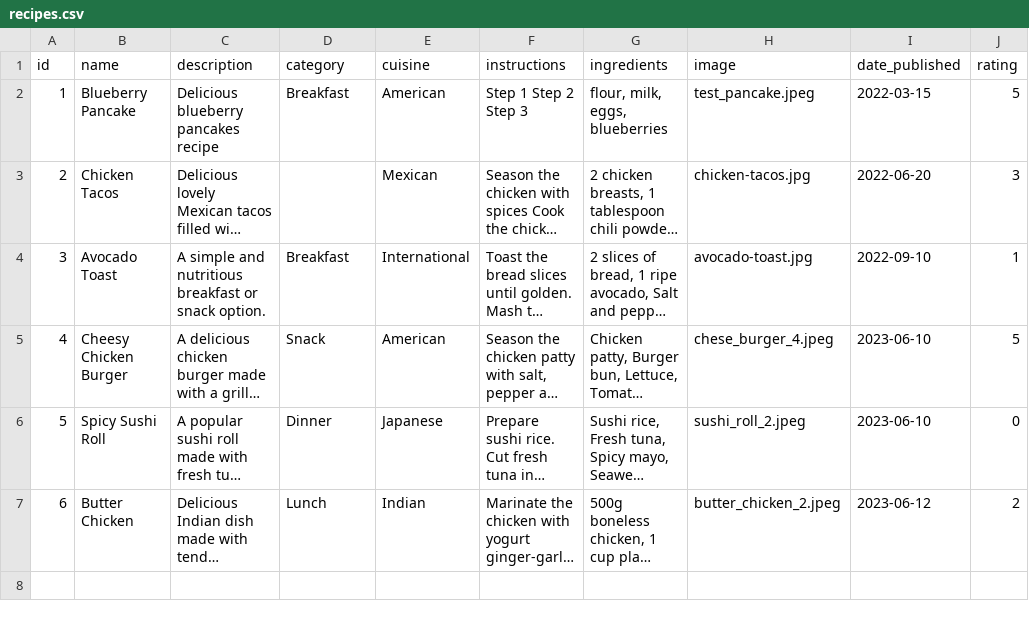
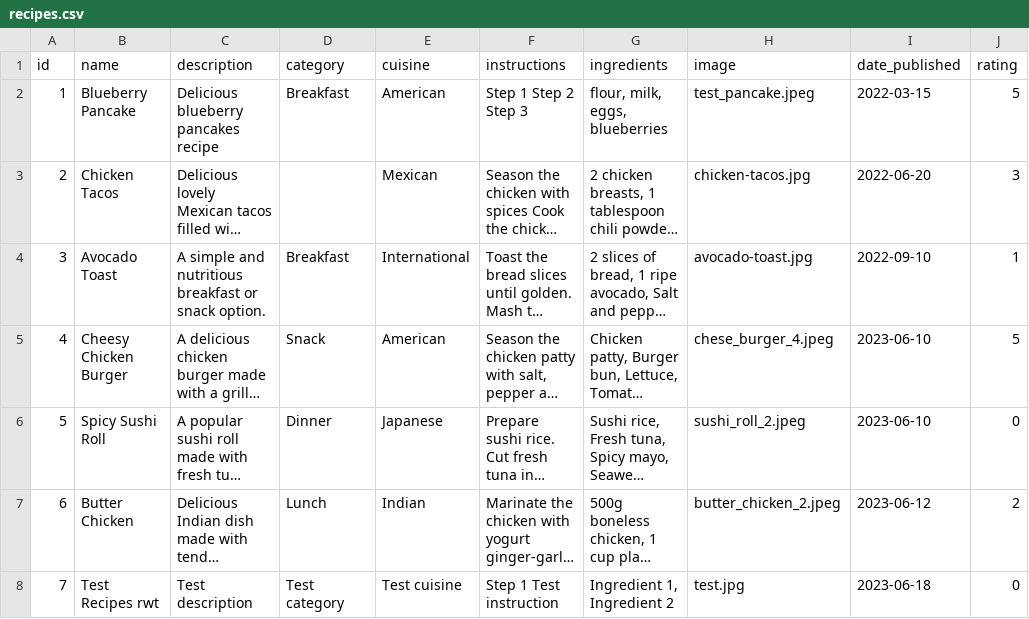
Before and after one commit to Boushra-ahmad/SystemDeploymentProject, a CSV file: test_files/export/recipes.csv, drawn as a sheet; long unchanged cells end in …; the diff names each change by its address in the sheet, - before the commit and + after, or states it on an @@ line.

Commit message:
dynamic functions and more tests

```diff
--- a/test_files/export/recipes.csv
+++ b/test_files/export/recipes.csv
+row 8: 7 | Test Recipes rwt | Test description | Test category | Test cuisine | Step 1 Test instruction | Ingredient 1, Ingredient 2 | test.jpg | 2023-06-18 | 0
```
Also changed, not shown: 5 other files.
